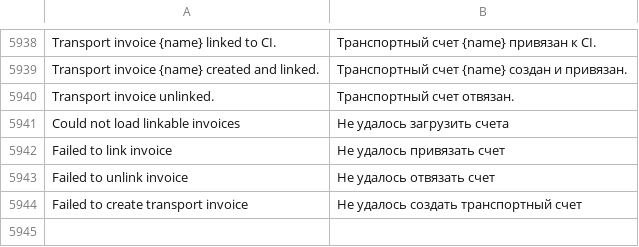
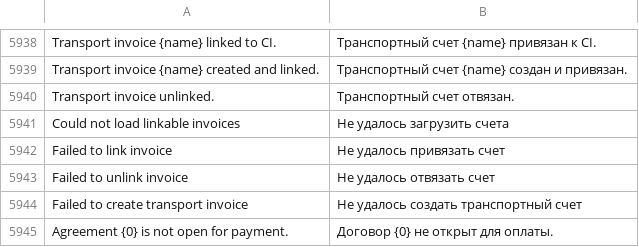
Before and after one commit to zvictory/stabler, a CSV file: stabler/translations/ru.csv, drawn as a sheet; only a part is shown, gaps mark what is left out.

```diff
--- a/stabler/translations/ru.csv
+++ b/stabler/translations/ru.csv
@@ -5944 +5944,2 @@ Failed to unlink invoice,Не удалось отвязать счет
 Failed to create transport invoice,Не удалось создать транспортный счет
+Agreement {0} is not open for payment.,Договор {0} не открыт для оплаты.
```
Also changed, not shown: stabler/translations/en.csv, stabler/translations/tr.csv, 5 other files.
